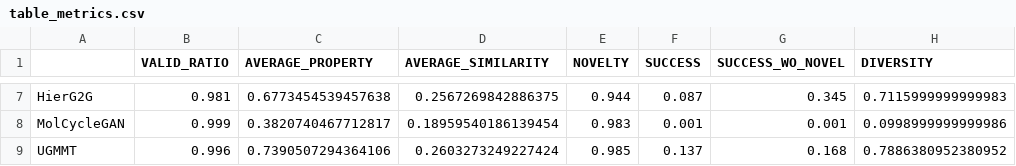
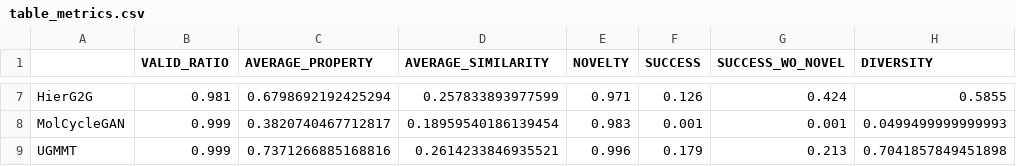
Before and after one commit to rnaimehaom/MTMR, a CSV file: outputs_Tutorial_5_MTMR_evaluation/drd2/table_metrics.csv, drawn as a sheet; only a part is shown, gaps mark what is left out; the diff covers the shown part only; the diff names each change by its address in the sheet, - before the commit and + after, or states it on an @@ line.

```diff
--- a/outputs_Tutorial_5_MTMR_evaluation/drd2/table_metrics.csv
+++ b/outputs_Tutorial_5_MTMR_evaluation/drd2/table_metrics.csv
-C7 (AVERAGE_PROPERTY): 0.6773454539457638
+C7 (AVERAGE_PROPERTY): 0.6798692192425294
-D7 (AVERAGE_SIMILARITY): 0.2567269842886375
+D7 (AVERAGE_SIMILARITY): 0.257833893977599
-E7 (NOVELTY): 0.944
+E7 (NOVELTY): 0.971
-F7 (SUCCESS): 0.087
+F7 (SUCCESS): 0.126
-G7 (SUCCESS_WO_NOVEL): 0.345
+G7 (SUCCESS_WO_NOVEL): 0.424
-H7 (DIVERSITY): 0.7115999999999983
+H7 (DIVERSITY): 0.5855
-H8 (DIVERSITY): 0.0998999999999986
+H8 (DIVERSITY): 0.0499499999999993
-B9 (VALID_RATIO): 0.996
+B9 (VALID_RATIO): 0.999
-C9 (AVERAGE_PROPERTY): 0.7390507294364106
+C9 (AVERAGE_PROPERTY): 0.7371266885168816
-D9 (AVERAGE_SIMILARITY): 0.2603273249227424
+D9 (AVERAGE_SIMILARITY): 0.2614233846935521
-E9 (NOVELTY): 0.985
+E9 (NOVELTY): 0.996
-F9 (SUCCESS): 0.137
+F9 (SUCCESS): 0.179
-G9 (SUCCESS_WO_NOVEL): 0.168
+G9 (SUCCESS_WO_NOVEL): 0.213
-H9 (DIVERSITY): 0.7886380952380952
+H9 (DIVERSITY): 0.7041857849451898
```
Also changed, not shown: 28 edited cells elsewhere in this file, outputs_Tutorial_5_MTMR_evaluation/qed/table_metrics.csv, 4 other files.
